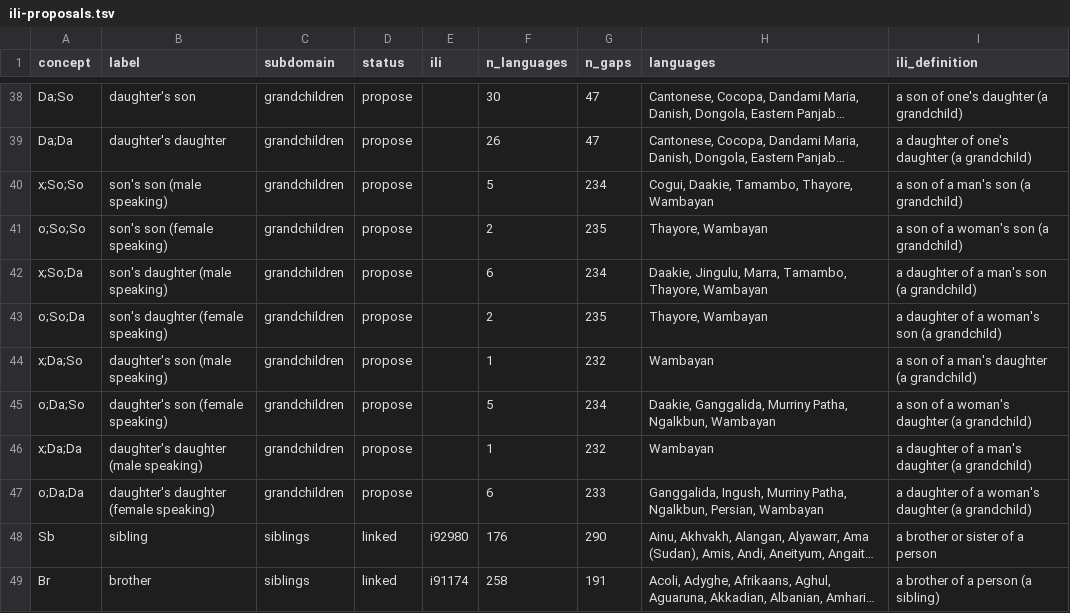
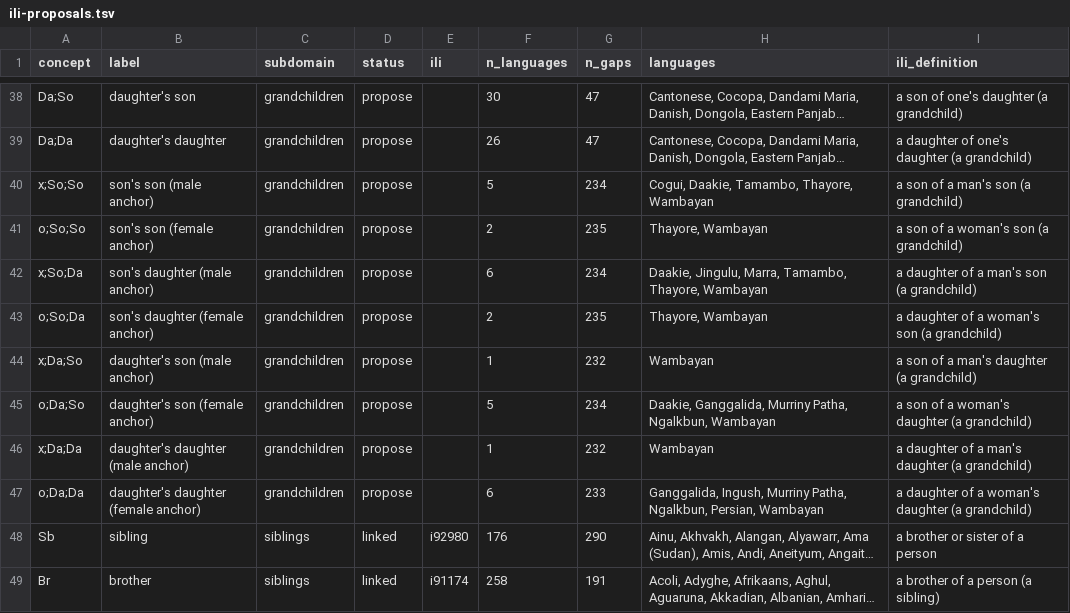
Before and after one commit to fcbond/KinDiv, a TSV file: wn/ili-proposals.tsv, drawn as a sheet; only a part is shown, gaps mark what is left out; long unchanged cells end in …; the diff covers the shown part only; the diff names each change by its address in the sheet, - before the commit and + after, or states it on an @@ line.

```diff
--- a/wn/ili-proposals.tsv
+++ b/wn/ili-proposals.tsv
-B40 (label): son's son (male speaking)
+B40 (label): son's son (male anchor)
-B41 (label): son's son (female speaking)
+B41 (label): son's son (female anchor)
-B42 (label): son's daughter (male speaking)
+B42 (label): son's daughter (male anchor)
-B43 (label): son's daughter (female speaking)
+B43 (label): son's daughter (female anchor)
-B44 (label): daughter's son (male speaking)
+B44 (label): daughter's son (male anchor)
-B45 (label): daughter's son (female speaking)
+B45 (label): daughter's son (female anchor)
-B46 (label): daughter's daughter (male speaking)
+B46 (label): daughter's daughter (male anchor)
-B47 (label): daughter's daughter (female speaking)
+B47 (label): daughter's daughter (female anchor)
```
Also changed, not shown: 72 edited cells elsewhere in this file, 4 other files.
